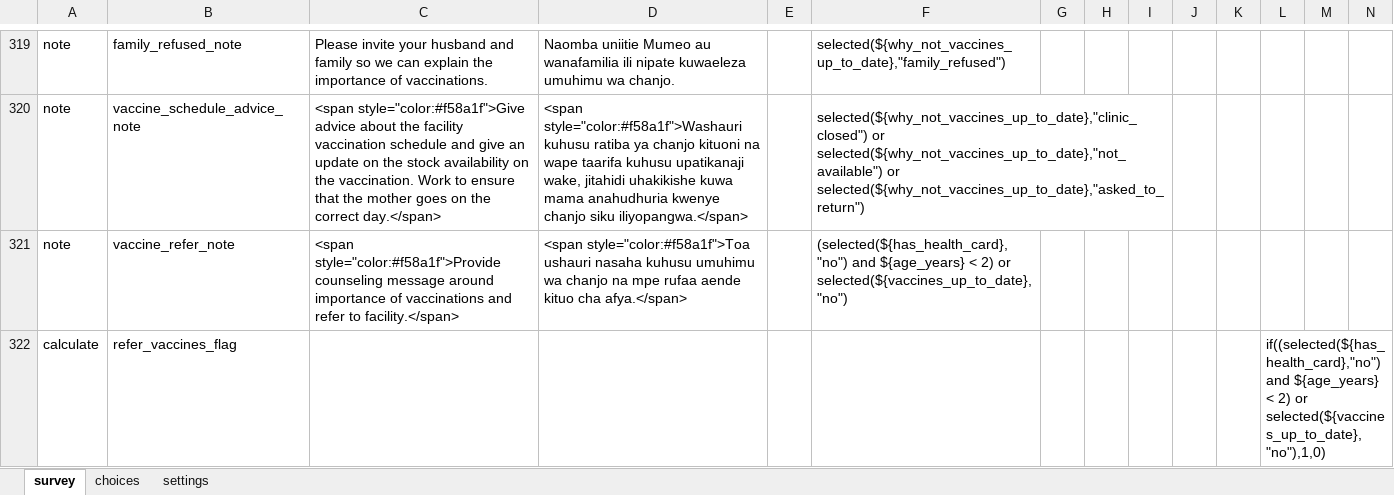
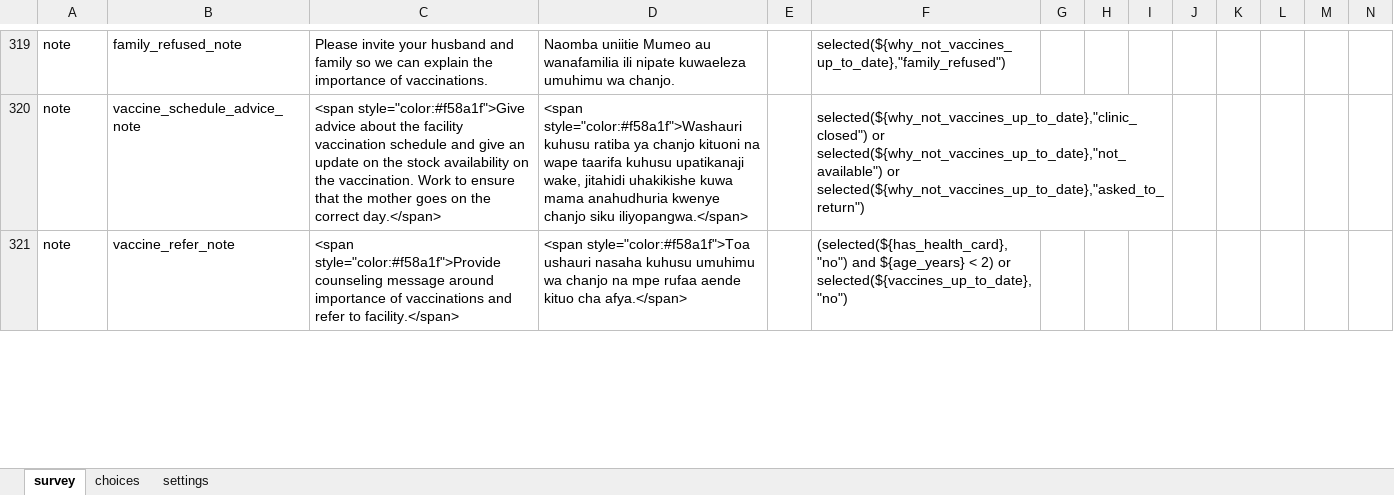
Before and after one commit to sookwalinga/cht-core, an Excel workbook: forms/app/infant_child.xlsx, sheet survey, drawn as a sheet; only a part is shown, gaps mark what is left out; values as stored, in another font and other column widths than the file's, no borders; removed rows and columns are numbered as before the commit, all else as after; rows hold the shown columns only; the diff covers the shown part only; the diff names each change by its address in the sheet, - before the commit and + after, or states it on an @@ line.

```diff
--- a/forms/app/infant_child.xlsx (sheet survey)
+++ b/forms/app/infant_child.xlsx (sheet survey)
-row 322: calculate | refer_vaccines_flag |  |  |  |  |  |  |  |  |  | if((selected(${has_health_card},"no") and ${age_years} < 2) or selected(${vaccines_up_to_date},"no"),1,0)
```
Also changed, not shown: 1 added row, 1 removed row and 3 edited cells elsewhere in this sheet, 1 other file.
